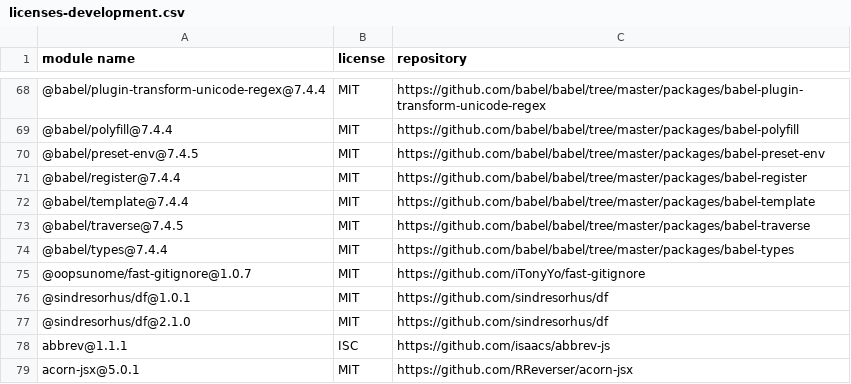
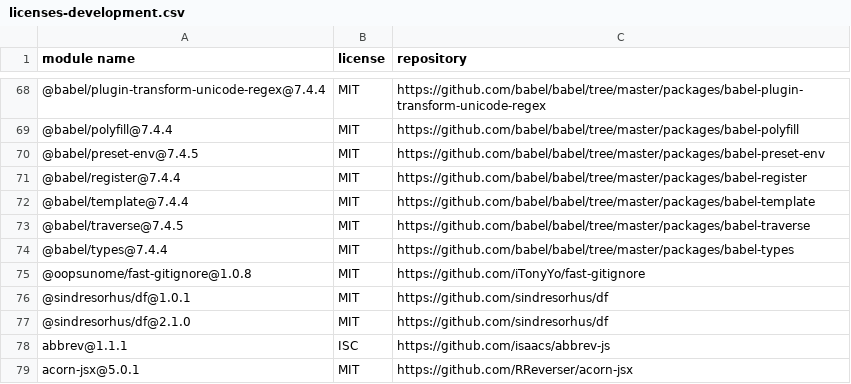
Before and after one commit to iTonyYo/fast-gitignore, a CSV file: docs/licenses-development.csv, drawn as a sheet; only a part is shown, gaps mark what is left out.

```diff
--- a/docs/licenses-development.csv
+++ b/docs/licenses-development.csv
@@ -74,3 +74,3 @@
 "@babel/types@7.4.4","MIT","https://github.com/babel/babel/tree/master/packages/babel-types"
-"@oopsunome/fast-gitignore@1.0.7","MIT","https://github.com/iTonyYo/fast-gitignore"
+"@oopsunome/fast-gitignore@1.0.8","MIT","https://github.com/iTonyYo/fast-gitignore"
 "@sindresorhus/df@1.0.1","MIT","https://github.com/sindresorhus/df"
```
Also changed, not shown: docs/licenses-production.csv, 2 other files.
